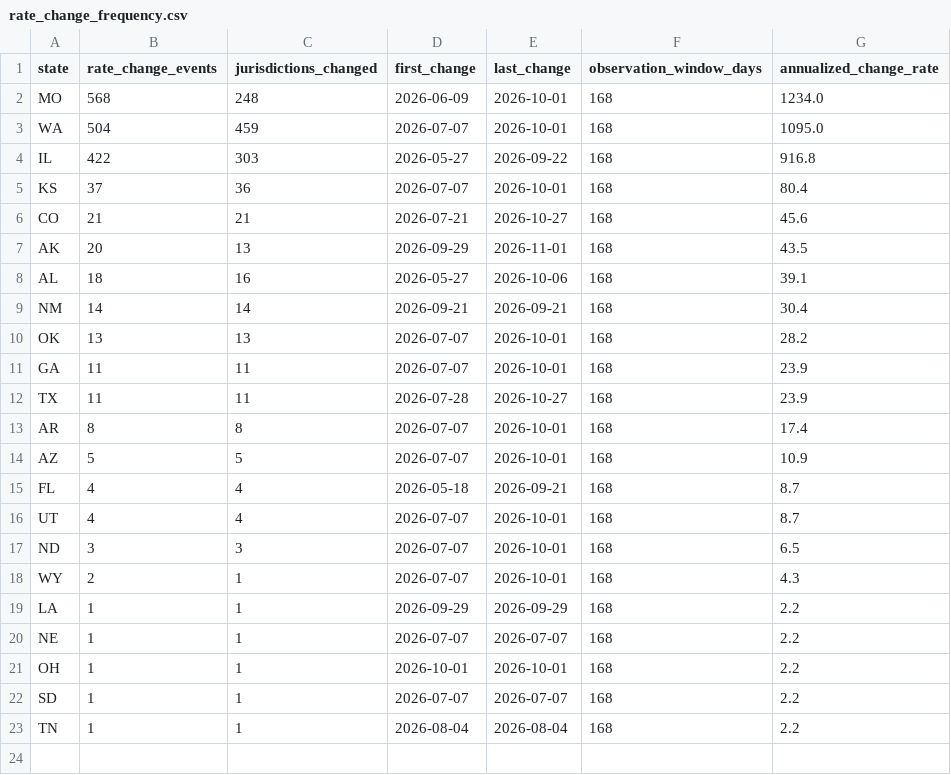
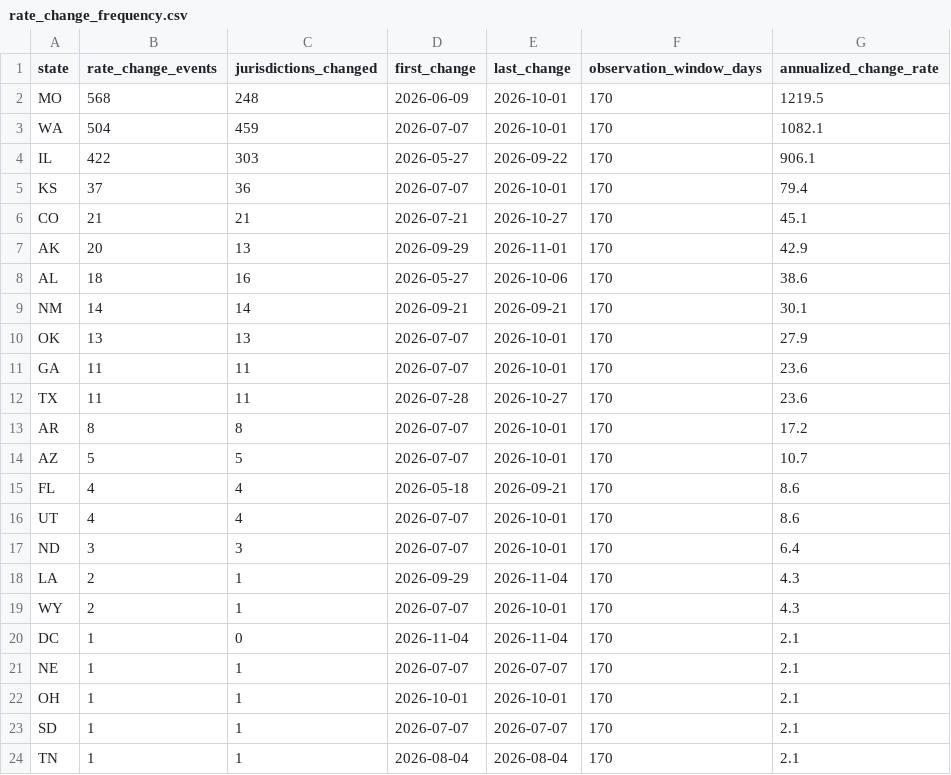
Before and after one commit to Ringzero787/taxlocus-data, a CSV file: data/rate_change_frequency.csv, drawn as a sheet.

```diff
--- a/data/rate_change_frequency.csv
+++ b/data/rate_change_frequency.csv
@@ -1,23 +1,24 @@
 state,rate_change_events,jurisdictions_changed,first_change,last_change,observation_window_days,annualized_change_rate
-MO,568,248,2026-06-09,2026-10-01,168,1234.0
-WA,504,459,2026-07-07,2026-10-01,168,1095.0
-IL,422,303,2026-05-27,2026-09-22,168,916.8
-KS,37,36,2026-07-07,2026-10-01,168,80.4
-CO,21,21,2026-07-21,2026-10-27,168,45.6
-AK,20,13,2026-09-29,2026-11-01,168,43.5
-AL,18,16,2026-05-27,2026-10-06,168,39.1
-NM,14,14,2026-09-21,2026-09-21,168,30.4
-OK,13,13,2026-07-07,2026-10-01,168,28.2
-GA,11,11,2026-07-07,2026-10-01,168,23.9
-TX,11,11,2026-07-28,2026-10-27,168,23.9
-AR,8,8,2026-07-07,2026-10-01,168,17.4
-AZ,5,5,2026-07-07,2026-10-01,168,10.9
-FL,4,4,2026-05-18,2026-09-21,168,8.7
-UT,4,4,2026-07-07,2026-10-01,168,8.7
-ND,3,3,2026-07-07,2026-10-01,168,6.5
-WY,2,1,2026-07-07,2026-10-01,168,4.3
-LA,1,1,2026-09-29,2026-09-29,168,2.2
-NE,1,1,2026-07-07,2026-07-07,168,2.2
-OH,1,1,2026-10-01,2026-10-01,168,2.2
-SD,1,1,2026-07-07,2026-07-07,168,2.2
-TN,1,1,2026-08-04,2026-08-04,168,2.2
+MO,568,248,2026-06-09,2026-10-01,170,1219.5
+WA,504,459,2026-07-07,2026-10-01,170,1082.1
+IL,422,303,2026-05-27,2026-09-22,170,906.1
+KS,37,36,2026-07-07,2026-10-01,170,79.4
+CO,21,21,2026-07-21,2026-10-27,170,45.1
+AK,20,13,2026-09-29,2026-11-01,170,42.9
+AL,18,16,2026-05-27,2026-10-06,170,38.6
+NM,14,14,2026-09-21,2026-09-21,170,30.1
+OK,13,13,2026-07-07,2026-10-01,170,27.9
+GA,11,11,2026-07-07,2026-10-01,170,23.6
+TX,11,11,2026-07-28,2026-10-27,170,23.6
+AR,8,8,2026-07-07,2026-10-01,170,17.2
+AZ,5,5,2026-07-07,2026-10-01,170,10.7
+FL,4,4,2026-05-18,2026-09-21,170,8.6
+UT,4,4,2026-07-07,2026-10-01,170,8.6
+ND,3,3,2026-07-07,2026-10-01,170,6.4
+LA,2,1,2026-09-29,2026-11-04,170,4.3
+WY,2,1,2026-07-07,2026-10-01,170,4.3
+DC,1,0,2026-11-04,2026-11-04,170,2.1
+NE,1,1,2026-07-07,2026-07-07,170,2.1
+OH,1,1,2026-10-01,2026-10-01,170,2.1
+SD,1,1,2026-07-07,2026-07-07,170,2.1
+TN,1,1,2026-08-04,2026-08-04,170,2.1
```
Also changed, not shown: data/filing_forms.csv, data/state_rates.csv, 9 other files.
